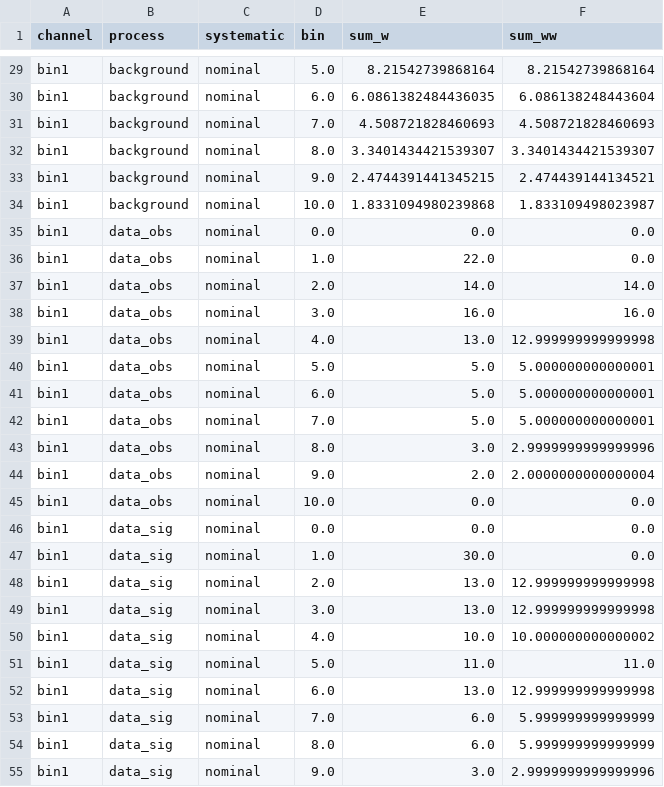
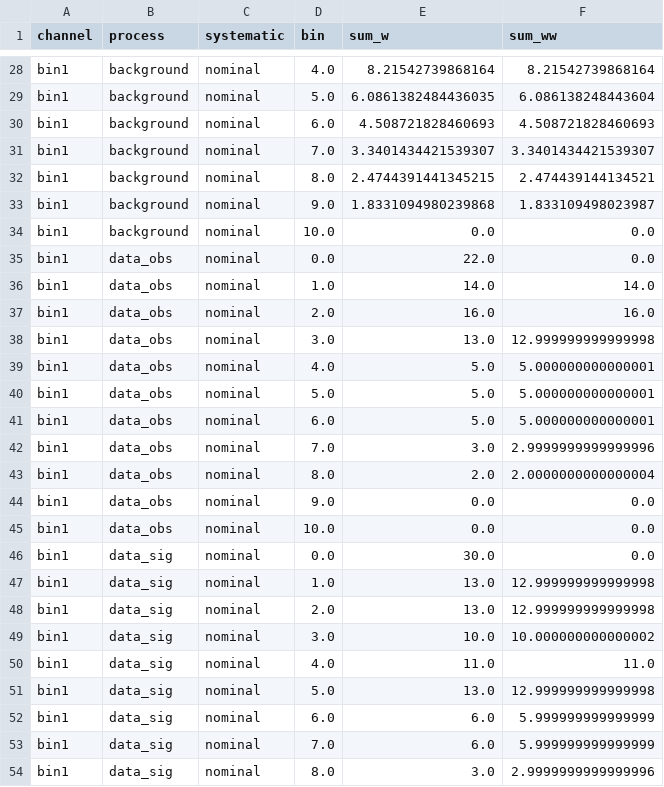
Before and after one commit to cms-analysis/HiggsAnalysis-CombinedLimit, a CSV file: data/tutorials/shapes/simple-shapes-df_input.csv, drawn as a sheet; only a part is shown, gaps mark what is left out; removed rows and columns are numbered as before the commit, all else as after; the diff covers the shown part only; the diff names each change by its address in the sheet, - before the commit and + after, or states it on an @@ line.

Commit message:
DataFrameWrapper: last bin in dataframe is placed in the overflow bin of the histogram

```diff
--- a/data/tutorials/shapes/simple-shapes-df_input.csv
+++ b/data/tutorials/shapes/simple-shapes-df_input.csv
-D28 (bin): 5.0
+D28 (bin): 4.0
-D29 (bin): 6.0
+D29 (bin): 5.0
-D30 (bin): 7.0
+D30 (bin): 6.0
-D31 (bin): 8.0
+D31 (bin): 7.0
-D32 (bin): 9.0
+D32 (bin): 8.0
-D33 (bin): 10.0
+D33 (bin): 9.0
-B34 (process): data_obs
+B34 (process): background
-D34 (bin): 0.0
+D34 (bin): 10.0
-D35 (bin): 1.0
+D35 (bin): 0.0
-D36 (bin): 2.0
+D36 (bin): 1.0
-D37 (bin): 3.0
+D37 (bin): 2.0
-D38 (bin): 4.0
+D38 (bin): 3.0
+row 39: bin1 | data_obs | nominal | 4.0 | 5.0 | 5.000000000000001
-E42 (sum_w): 5.0
+E42 (sum_w): 3.0
-F42 (sum_ww): 5.000000000000001
+F42 (sum_ww): 2.9999999999999996
-E43 (sum_w): 3.0
+E43 (sum_w): 2.0
-F43 (sum_ww): 2.9999999999999996
+F43 (sum_ww): 2.0000000000000004
-E44 (sum_w): 2.0
+E44 (sum_w): 0.0
-F44 (sum_ww): 2.0000000000000004
+F44 (sum_ww): 0.0
-E46 (sum_w): 0.0
+E46 (sum_w): 30.0
-E47 (sum_w): 30.0
+E47 (sum_w): 13.0
-F47 (sum_ww): 0.0
+F47 (sum_ww): 12.999999999999998
-row 49: bin1 | data_sig | nominal | 3.0 | 13.0 | 12.999999999999998
-D49 (bin): 4.0
+D49 (bin): 3.0
-D50 (bin): 5.0
+D50 (bin): 4.0
-D51 (bin): 6.0
+D51 (bin): 5.0
+row 52: bin1 | data_sig | nominal | 6.0 | 6.0 | 5.999999999999999
-row 54: bin1 | data_sig | nominal | 8.0 | 6.0 | 5.999999999999999
-D54 (bin): 9.0
+D54 (bin): 8.0
```
Also changed, not shown: 4 added rows, 4 removed rows and 59 edited cells elsewhere in this file, 1 other file.
